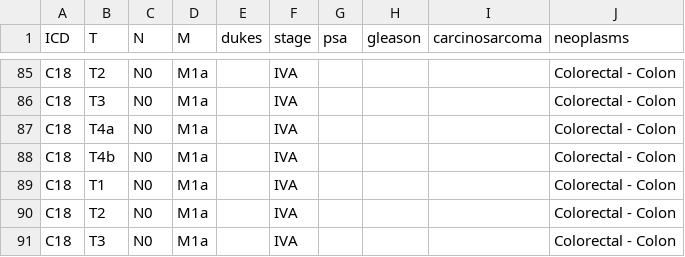
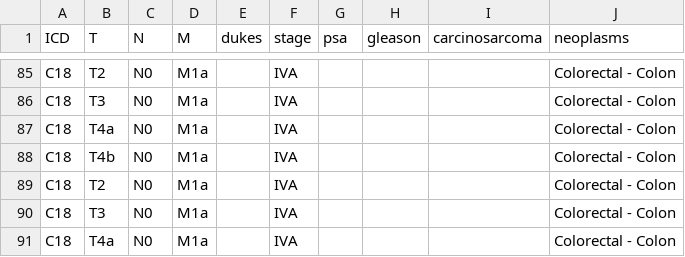
Before and after one commit to danielacbarroso/nedda_pypi, a CSV file: staging/data/staging/stages.csv, drawn as a sheet; only a part is shown, gaps mark what is left out; the shorter side is filled out with more unchanged rows; the diff names each change by its address in the sheet, - before the commit and + after, or states it on an @@ line.

```diff
--- a/staging/data/staging/stages.csv
+++ b/staging/data/staging/stages.csv
-row 89: C18 | T1 | N0 | M1a |  | IVA |  |  |  | Colorectal - Colon
```
Also changed, not shown: 5 other files.
